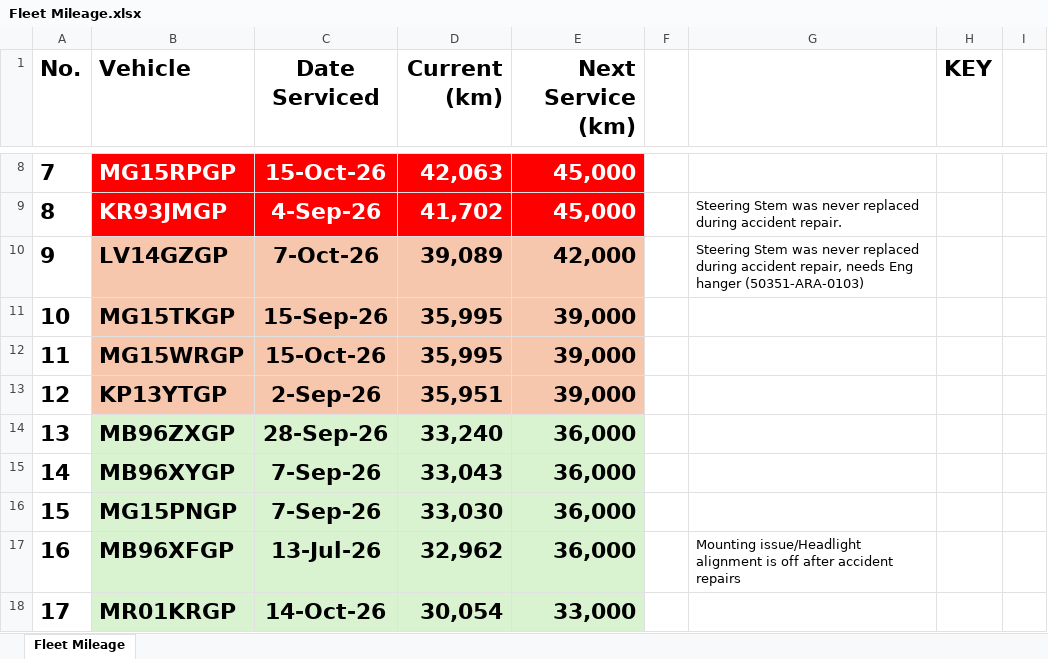
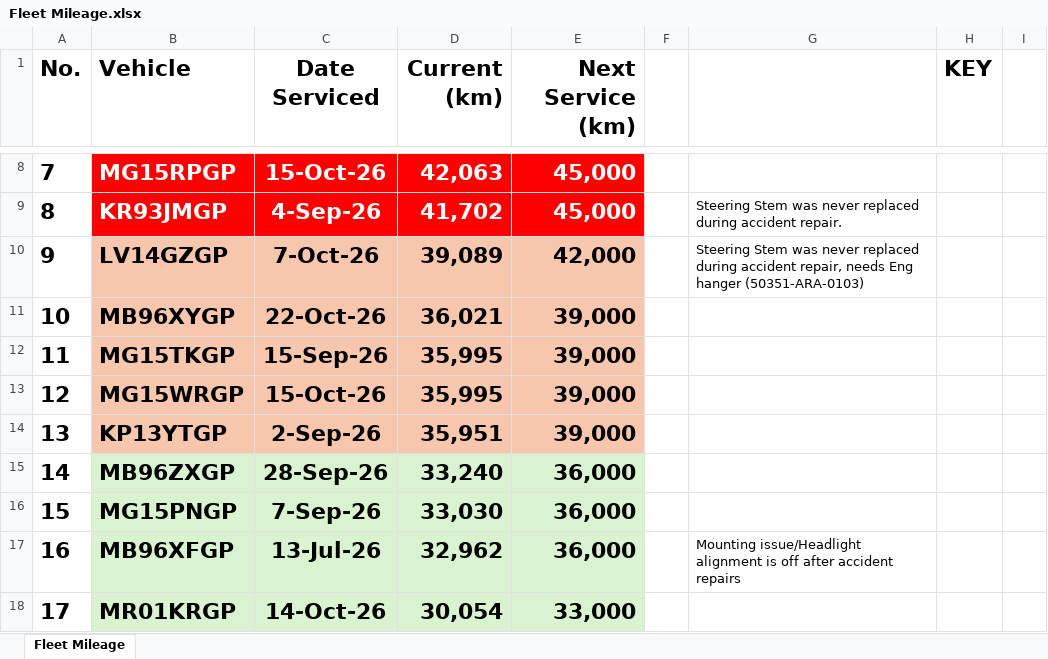
Before and after one commit to cloudlint/MobilityFleet, an Excel workbook: Fleet Mileage.xlsx, sheet Fleet Mileage, drawn as a sheet; only a part is shown, gaps mark what is left out; values as stored, in another font and other column widths than the file's, no borders; removed rows and columns are numbered as before the commit, all else as after; the diff names each change by its address in the sheet, - before the commit and + after, or states it on an @@ line.

```diff
--- a/Fleet Mileage.xlsx (sheet Fleet Mileage)
+++ b/Fleet Mileage.xlsx (sheet Fleet Mileage)
+row 11: 10 | MB96XYGP | 22-Oct-26 | 36,021 | 39,000
@@ column A (No.) renumbered between rows 12 and 15 @@
-row 15: 14 | MB96XYGP | 7-Sep-26 | 33,043 | 36,000
```
Also changed, not shown: 1 other file.
